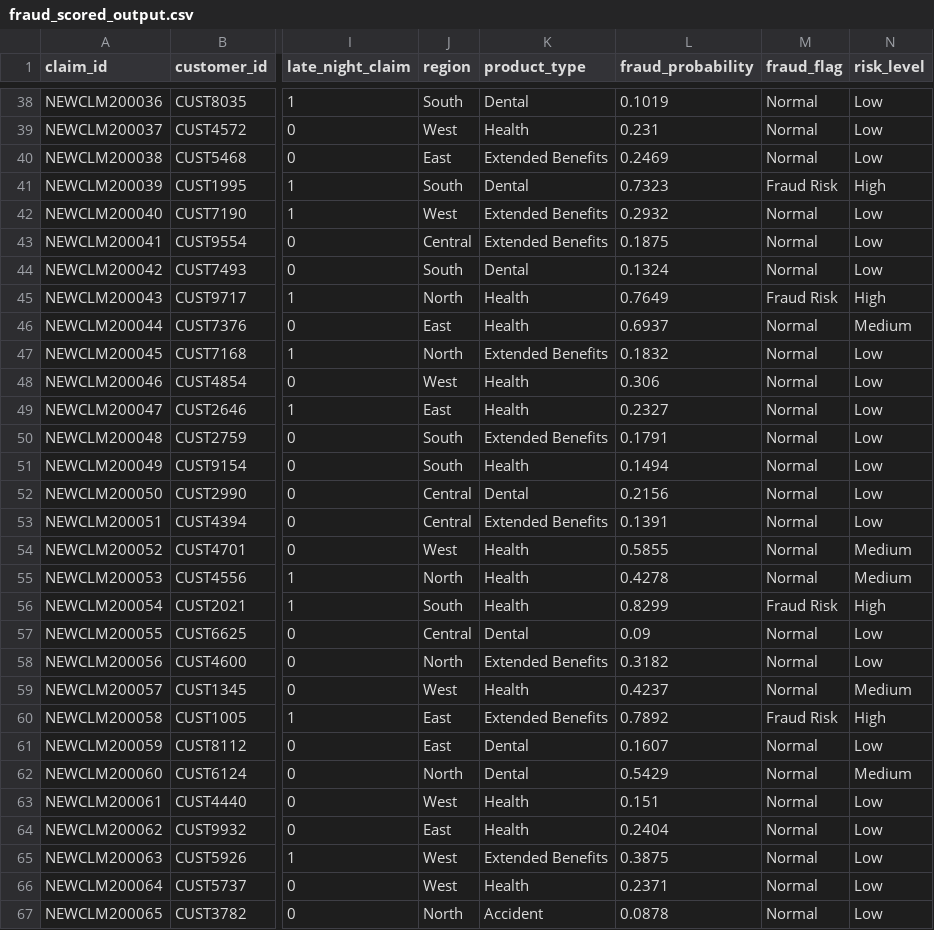
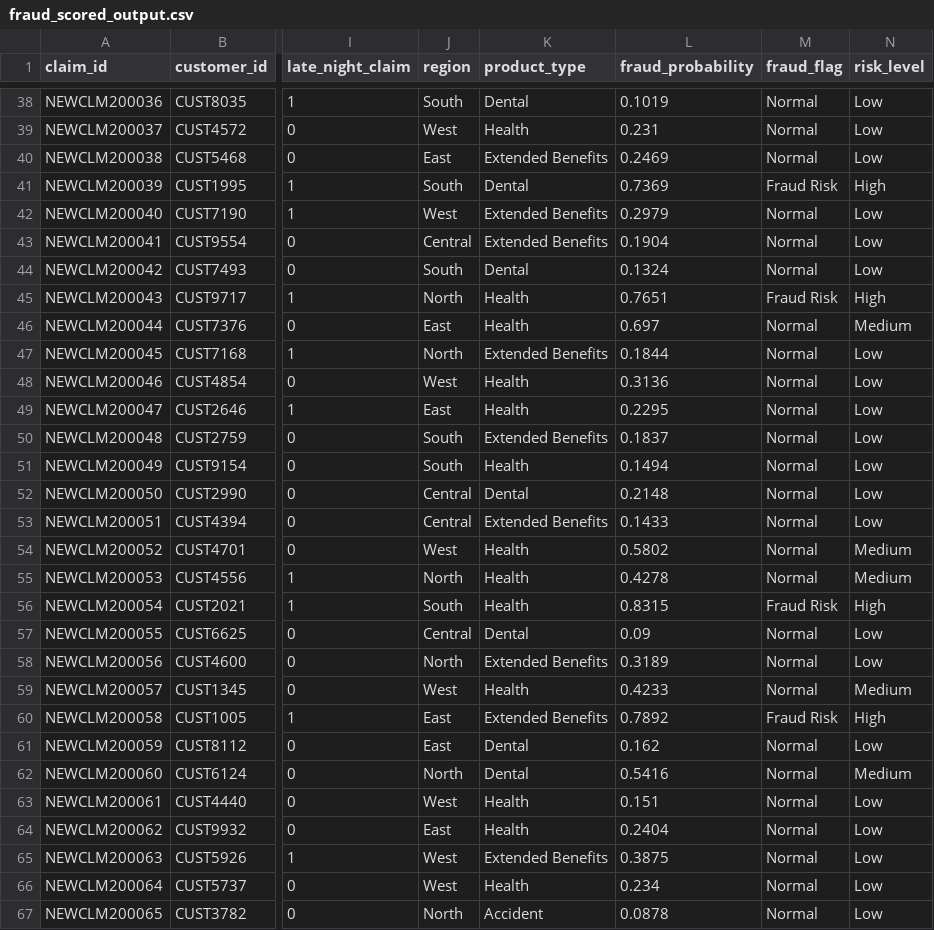
Before and after one commit to DipayanAwsm/FraudDetection, a CSV file: data/scored/fraud_scored_output.csv, drawn as a sheet; only a part is shown, gaps mark what is left out; the diff covers the shown part only; the diff names each change by its address in the sheet, - before the commit and + after, or states it on an @@ line.

```diff
--- a/data/scored/fraud_scored_output.csv
+++ b/data/scored/fraud_scored_output.csv
-L41 (fraud_probability): 0.7323
+L41 (fraud_probability): 0.7369
-L42 (fraud_probability): 0.2932
+L42 (fraud_probability): 0.2979
-L43 (fraud_probability): 0.1875
+L43 (fraud_probability): 0.1904
-L45 (fraud_probability): 0.7649
+L45 (fraud_probability): 0.7651
-L46 (fraud_probability): 0.6937
+L46 (fraud_probability): 0.697
-L47 (fraud_probability): 0.1832
+L47 (fraud_probability): 0.1844
-L48 (fraud_probability): 0.306
+L48 (fraud_probability): 0.3136
-L49 (fraud_probability): 0.2327
+L49 (fraud_probability): 0.2295
-L50 (fraud_probability): 0.1791
+L50 (fraud_probability): 0.1837
-L52 (fraud_probability): 0.2156
+L52 (fraud_probability): 0.2148
-L53 (fraud_probability): 0.1391
+L53 (fraud_probability): 0.1433
-L54 (fraud_probability): 0.5855
+L54 (fraud_probability): 0.5802
-L56 (fraud_probability): 0.8299
+L56 (fraud_probability): 0.8315
-L58 (fraud_probability): 0.3182
+L58 (fraud_probability): 0.3189
-L59 (fraud_probability): 0.4237
+L59 (fraud_probability): 0.4233
-L61 (fraud_probability): 0.1607
+L61 (fraud_probability): 0.162
-L62 (fraud_probability): 0.5429
+L62 (fraud_probability): 0.5416
-L66 (fraud_probability): 0.2371
+L66 (fraud_probability): 0.234
```
Also changed, not shown: 131 edited cells elsewhere in this file, 7 other files.
